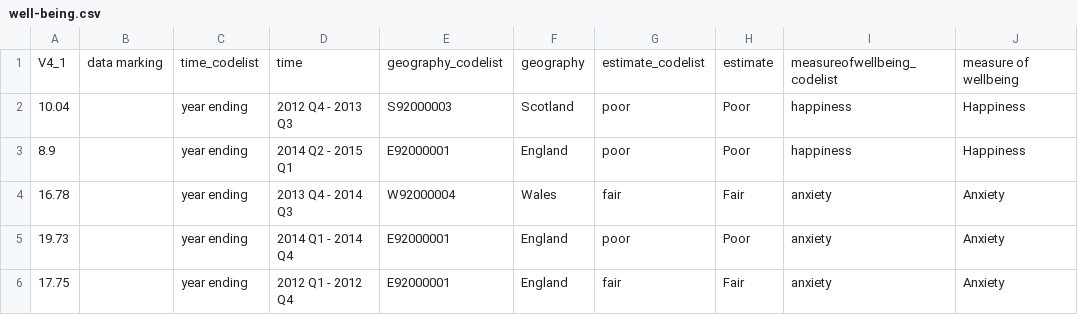
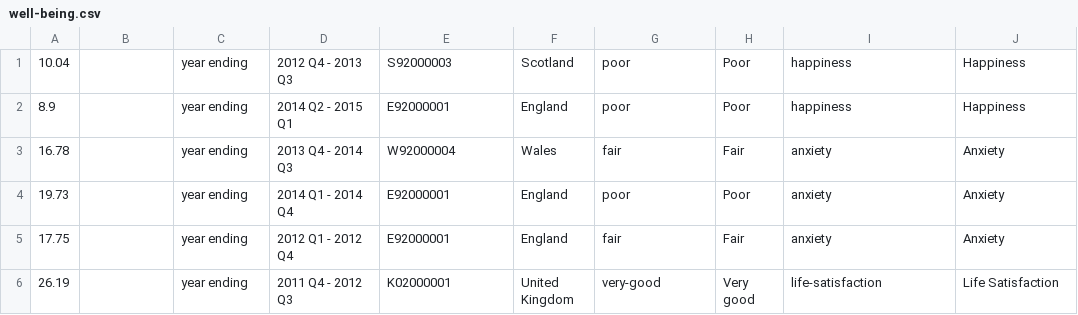
Before and after one commit to eldeal/metadata-csvw-jsonld, a CSV file: well-being.csv, drawn as a sheet; only a part is shown; the shorter side is filled out with more unchanged rows.

Commit message:
remove csv header row

```diff
--- a/well-being.csv
+++ b/well-being.csv
@@ -1,2 +1 @@
-V4_1,data marking,time_codelist,time,geography_codelist,geography,estimate_codelist,estimate,measureofwellbeing_codelist,measure of wellbeing
 10.04,,year ending,2012 Q4 - 2013 Q3,S92000003,Scotland,poor,Poor,happiness,Happiness
```
